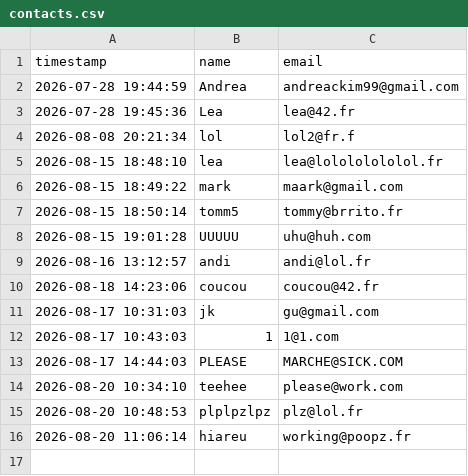
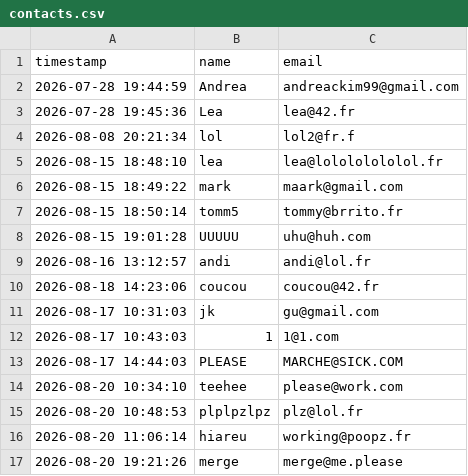
Before and after one commit to lazawiss/Webserv, a CSV file: data/database/contacts.csv, drawn as a sheet.

Commit message:
[fix_exec] : Git pulled curl + merged fix_cgi into curl

```diff
--- a/data/database/contacts.csv
+++ b/data/database/contacts.csv
@@ -16 +16,2 @@ timestamp,name,email
 2026-08-20 11:06:14,hiareu,working@poopz.fr
+2026-08-20 19:21:26,merge,merge@me.please
```
